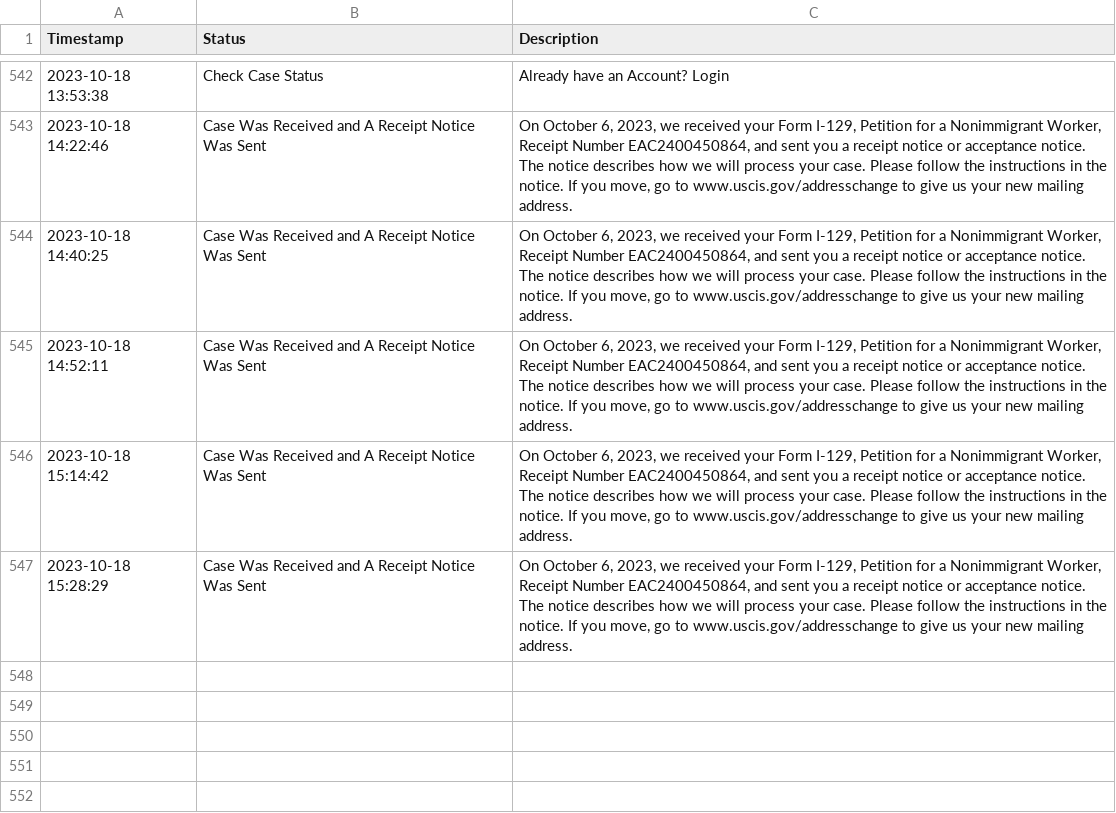
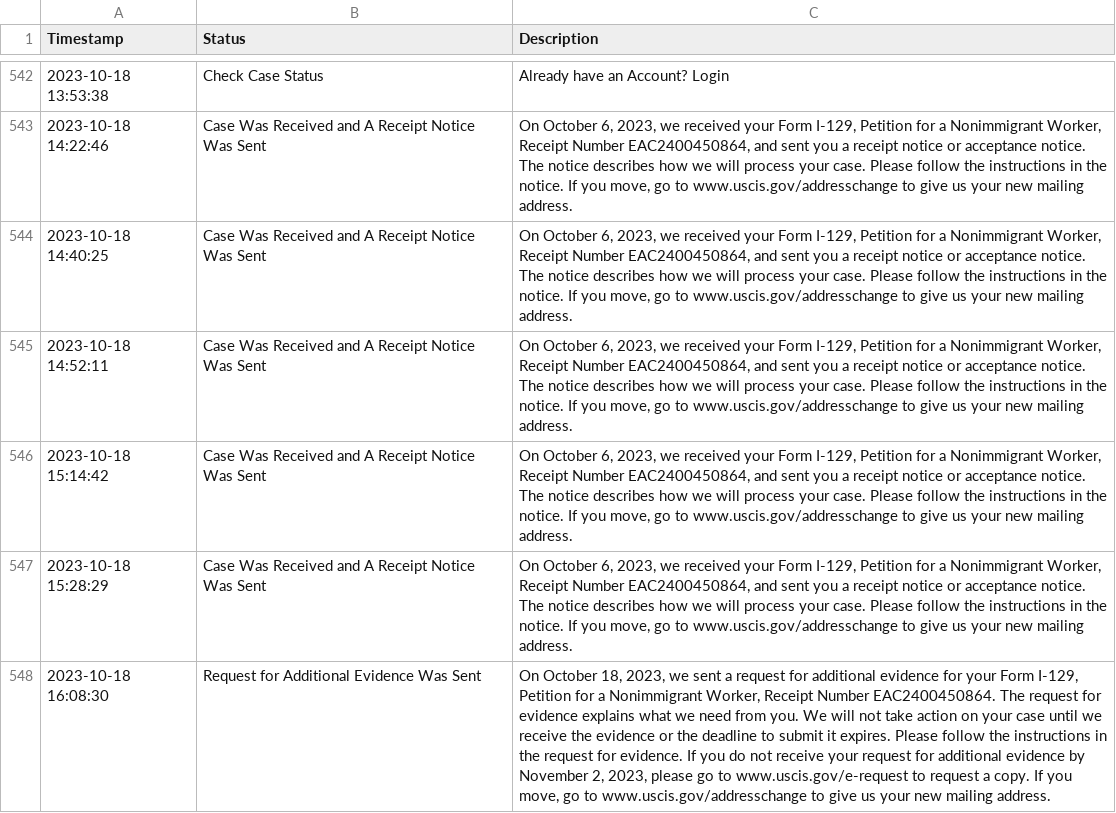
Before and after one commit to marcodallastella/USCIS-case-status, a CSV file: status_check.csv, drawn as a sheet; only a part is shown, gaps mark what is left out; the diff names each change by its address in the sheet, - before the commit and + after, or states it on an @@ line.

```diff
--- a/status_check.csv
+++ b/status_check.csv
+row 548: 2023-10-18 16:08:30 | Request for Additional Evidence Was Sent | On October 18, 2023, we sent a request for additional evidence for your Form I-129, Petition for a Nonimmigrant Worker, Receipt Number EAC2400450864. The request for evidence explains what we need from you. We will not take action on your case until we receive the evidence or the deadline to submit it expires. Please follow the instructions in the request for evidence. If you do not receive your request for additional evidence by November 2, 2023, please go to www.uscis.gov/e-request to request a copy. If you move, go to www.uscis.gov/addresschange to give us your new mailing address.
```
